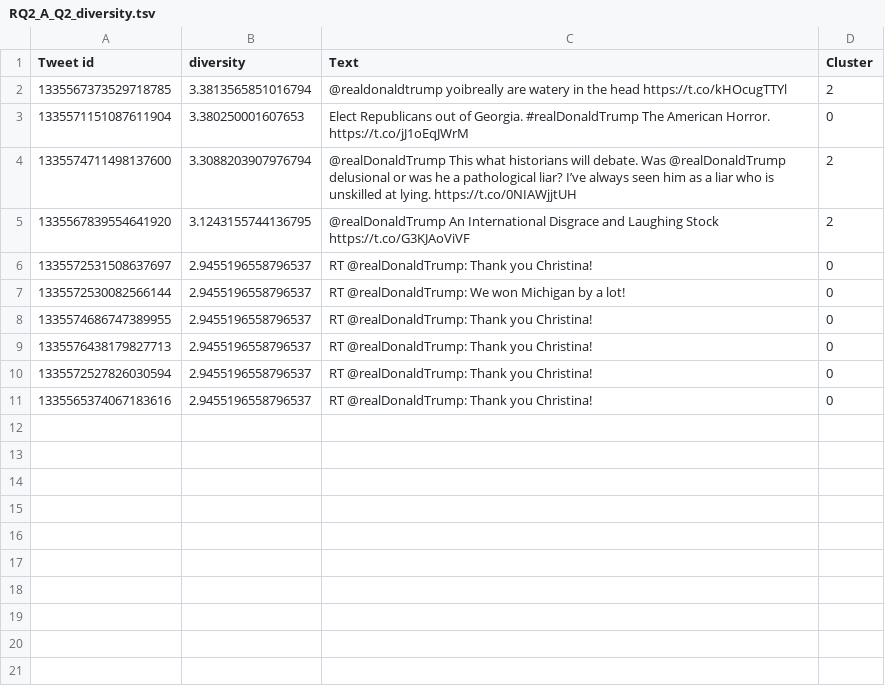
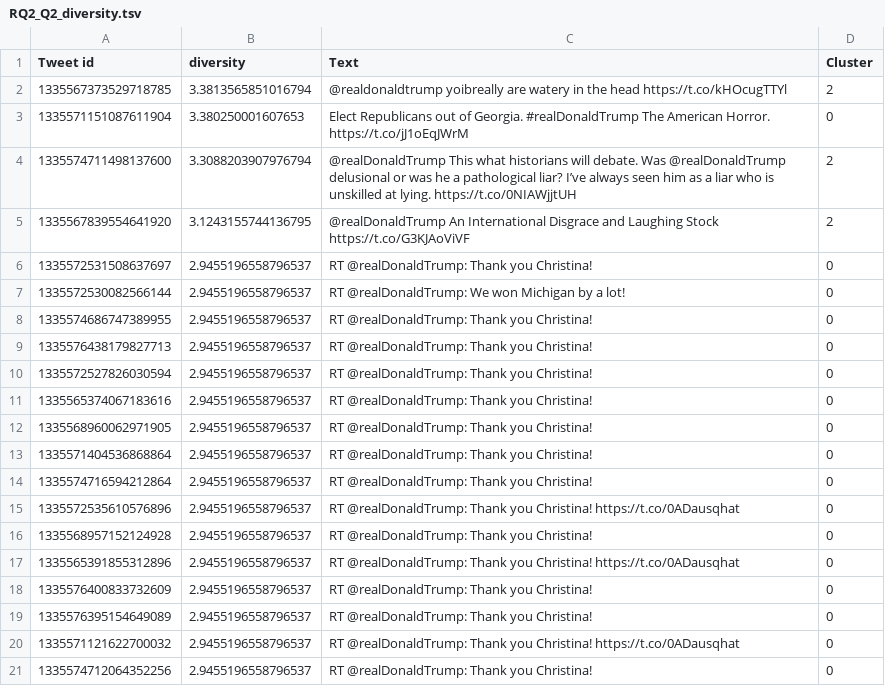
Before and after one commit to bertabenet/search_engine_IRWA2020, a TSV file: other-outputs/RQ2_Q2_diversity.tsv (was other-outputs/RQ2_A_Q2_diversity.tsv), drawn as a sheet; the diff names each change by its address in the sheet, - before the commit and + after, or states it on an @@ line.

```diff
--- a/other-outputs/RQ2_A_Q2_diversity.tsv
+++ b/other-outputs/RQ2_Q2_diversity.tsv
+row 12: 1335568960062971905 | 2.9455196558796537 | RT @realDonaldTrump: Thank you Christina! | 0
+row 13: 1335571404536868864 | 2.9455196558796537 | RT @realDonaldTrump: Thank you Christina! | 0
+row 14: 1335574716594212864 | 2.9455196558796537 | RT @realDonaldTrump: Thank you Christina! | 0
+row 15: 1335572535610576896 | 2.9455196558796537 | RT @realDonaldTrump: Thank you Christina! https://t.co/0ADausqhat | 0
+row 16: 1335568957152124928 | 2.9455196558796537 | RT @realDonaldTrump: Thank you Christina! | 0
+row 17: 1335565391855312896 | 2.9455196558796537 | RT @realDonaldTrump: Thank you Christina! https://t.co/0ADausqhat | 0
+row 18: 1335576400833732609 | 2.9455196558796537 | RT @realDonaldTrump: Thank you Christina! | 0
+row 19: 1335576395154649089 | 2.9455196558796537 | RT @realDonaldTrump: Thank you Christina! | 0
+row 20: 1335571121622700032 | 2.9455196558796537 | RT @realDonaldTrump: Thank you Christina! https://t.co/0ADausqhat | 0
+row 21: 1335574712064352256 | 2.9455196558796537 | RT @realDonaldTrump: Thank you Christina! | 0
```
Also changed, not shown: other-outputs/RQ2_Q2_noDiversity.tsv, 9 other files.
